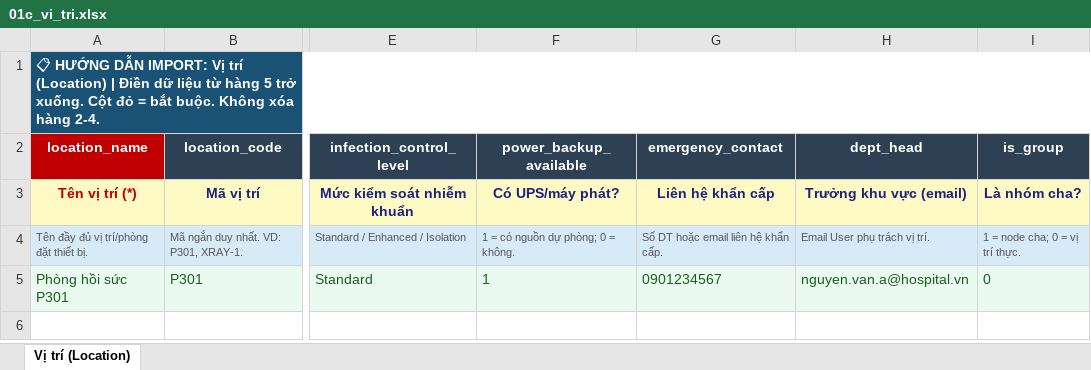
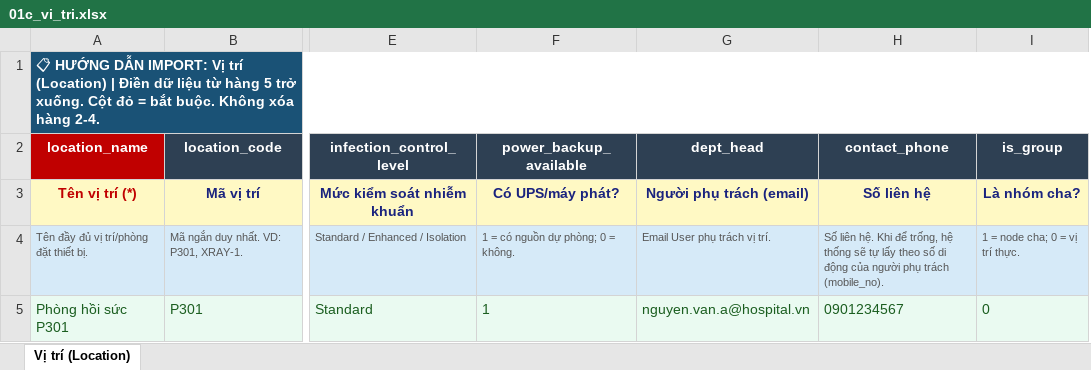
Before and after one commit to mvl26/Assetcore, an Excel workbook: assetcore/public/import_templates/01c_vi_tri.xlsx, sheet Vị trí (Location), drawn as a sheet; only a part is shown, gaps mark what is left out; values as stored, in another font and other column widths than the file's, no borders; removed rows and columns are numbered as before the commit, all else as after; the diff names each change by its address in the sheet, - before the commit and + after, or states it on an @@ line.

```diff
--- a/assetcore/public/import_templates/01c_vi_tri.xlsx (sheet Vị trí (Location))
+++ b/assetcore/public/import_templates/01c_vi_tri.xlsx (sheet Vị trí (Location))
-column G (emergency_contact), rows 3-5: Liên hệ khẩn cấp | Số DT hoặc email liên hệ khẩn cấp. | 0901234567
+column H (contact_phone), rows 3-5: Số liên hệ | Số liên hệ. Khi để trống, hệ thống sẽ tự lấy theo số di động của người phụ trách (mobile_no). | 0901234567
-G3 (dept_head): Trưởng khu vực (email)
+G3 (dept_head): Người phụ trách (email)
```
Also changed, not shown: assetcore/public/import_templates/00_huong_dan_import.xlsx, assetcore/public/import_templates/01a_danh_muc_tai_san.xlsx, 31 other files.
